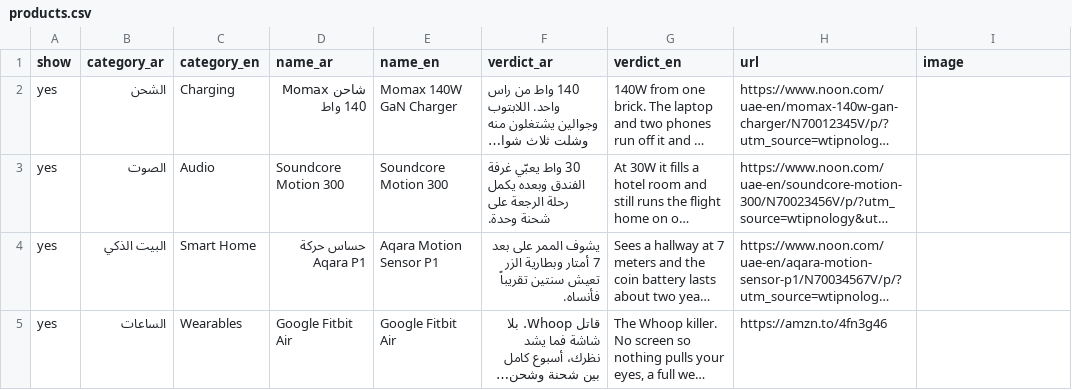
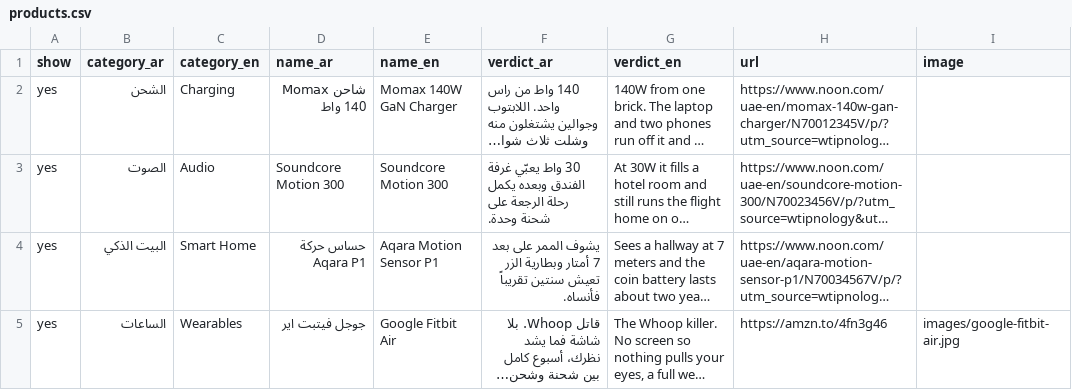
Before and after one commit to wtipnology-star/picks, a CSV file: products.csv, drawn as a sheet; long unchanged cells end in …; the diff names each change by its address in the sheet, - before the commit and + after, or states it on an @@ line.

```diff
--- a/products.csv
+++ b/products.csv
-D5 (name_ar): Google Fitbit Air
+D5 (name_ar): جوجل فيتبت اير
-I5 (image): (empty)
+I5 (image): images/google-fitbit-air.jpg
```
Also changed, not shown: 1 other file.
